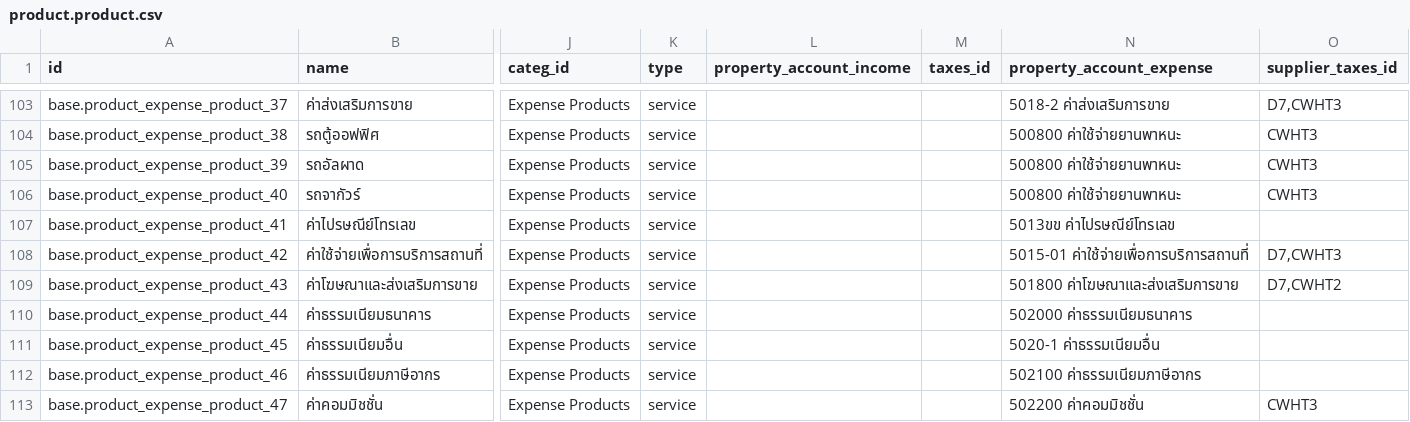
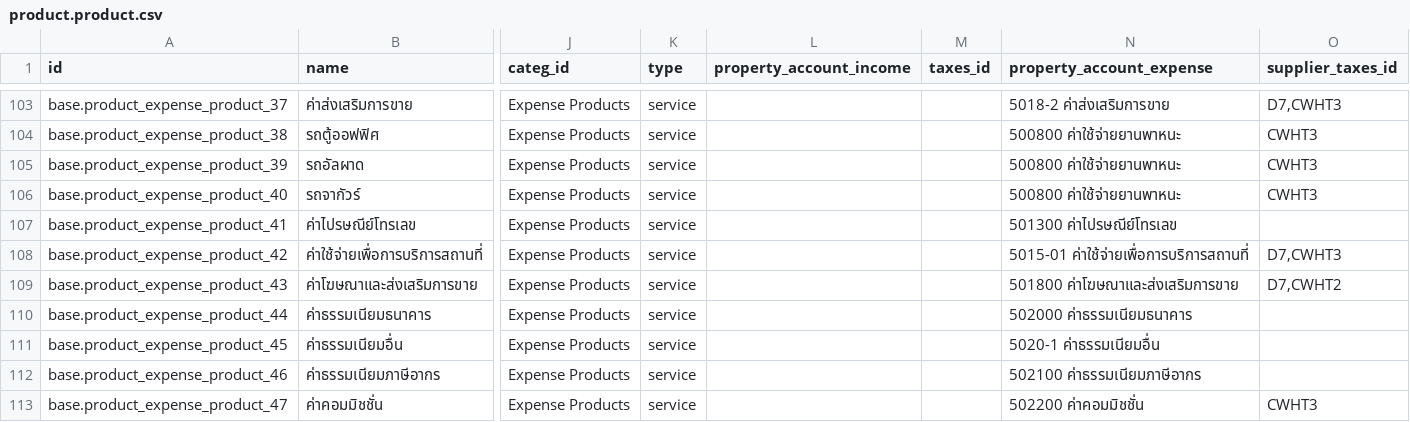
Before and after one commit to ecosoft-odoo/cmo_specific, a CSV file: master_data/product/product.product.csv, drawn as a sheet; only a part is shown, gaps mark what is left out; the diff names each change by its address in the sheet, - before the commit and + after, or states it on an @@ line.

```diff
--- a/master_data/product/product.product.csv
+++ b/master_data/product/product.product.csv
-N107 (property_account_expense): 5013ขข ค่าไปรษณีย์โทรเลข
+N107 (property_account_expense): 501300 ค่าไปรษณีย์โทรเลข
```
